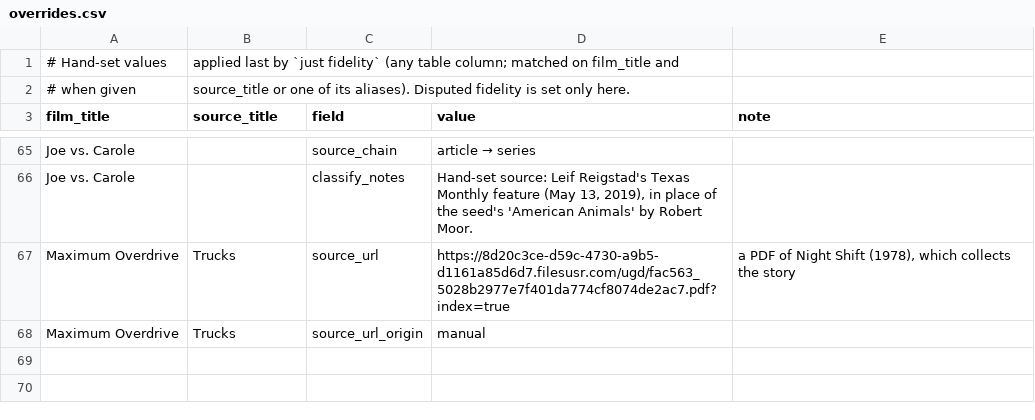
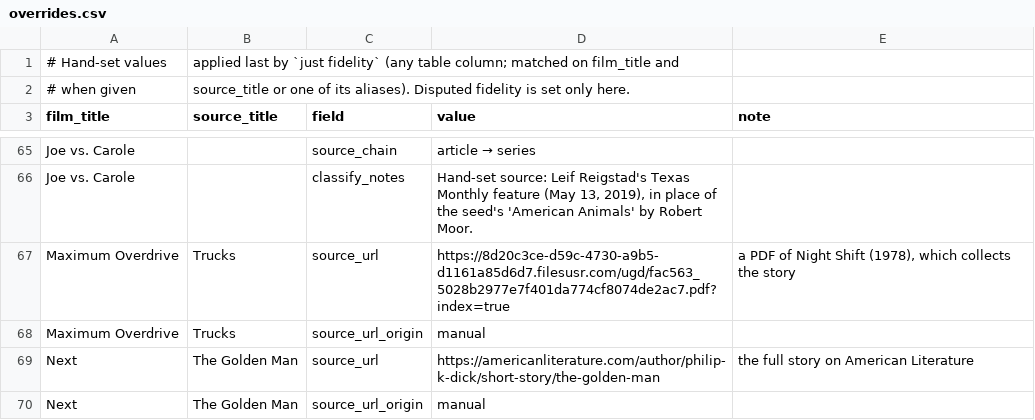
Before and after one commit to altosaar/longform-adaptations, a CSV file: data/overrides.csv, drawn as a sheet; only a part is shown, gaps mark what is left out; the diff names each change by its address in the sheet, - before the commit and + after, or states it on an @@ line.

```diff
--- a/data/overrides.csv
+++ b/data/overrides.csv
+row 69: Next | The Golden Man | source_url | https://americanliterature.com/author/philip-k-dick/short-story/the-golden-man | the full story on American Literature
+row 70: Next | The Golden Man | source_url_origin | manual
```
Also changed, not shown: adaptations.csv, 2 other files.
